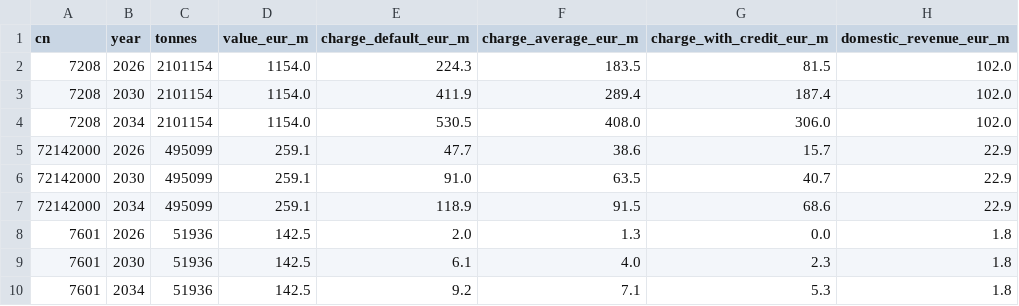
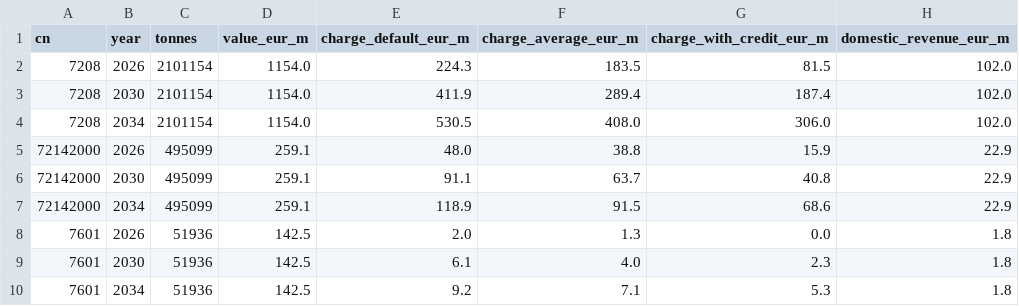
Before and after one commit to sjstretton/writing, a CSV file: B Working Papers/4.Modelling/4.5.CBAMPolicyTool/2.Source/table_aggregate.csv, drawn as a sheet.

```diff
--- a/B Working Papers/4.Modelling/4.5.CBAMPolicyTool/2.Source/table_aggregate.csv
+++ b/B Working Papers/4.Modelling/4.5.CBAMPolicyTool/2.Source/table_aggregate.csv
@@ -4,4 +4,4 @@ cn,year,tonnes,value_eur_m,charge_default_eur_m,charge_average_eur_m,charge_with
 7208,2034,2101154,1154.0,530.5,408.0,306.0,102.0
-72142000,2026,495099,259.1,47.7,38.6,15.7,22.9
-72142000,2030,495099,259.1,91.0,63.5,40.7,22.9
+72142000,2026,495099,259.1,48.0,38.8,15.9,22.9
+72142000,2030,495099,259.1,91.1,63.7,40.8,22.9
 72142000,2034,495099,259.1,118.9,91.5,68.6,22.9
```
Also changed, not shown: B Working Papers/4.Modelling/4.5.CBAMPolicyTool/2.Source/table_example.csv, 13 other files.
